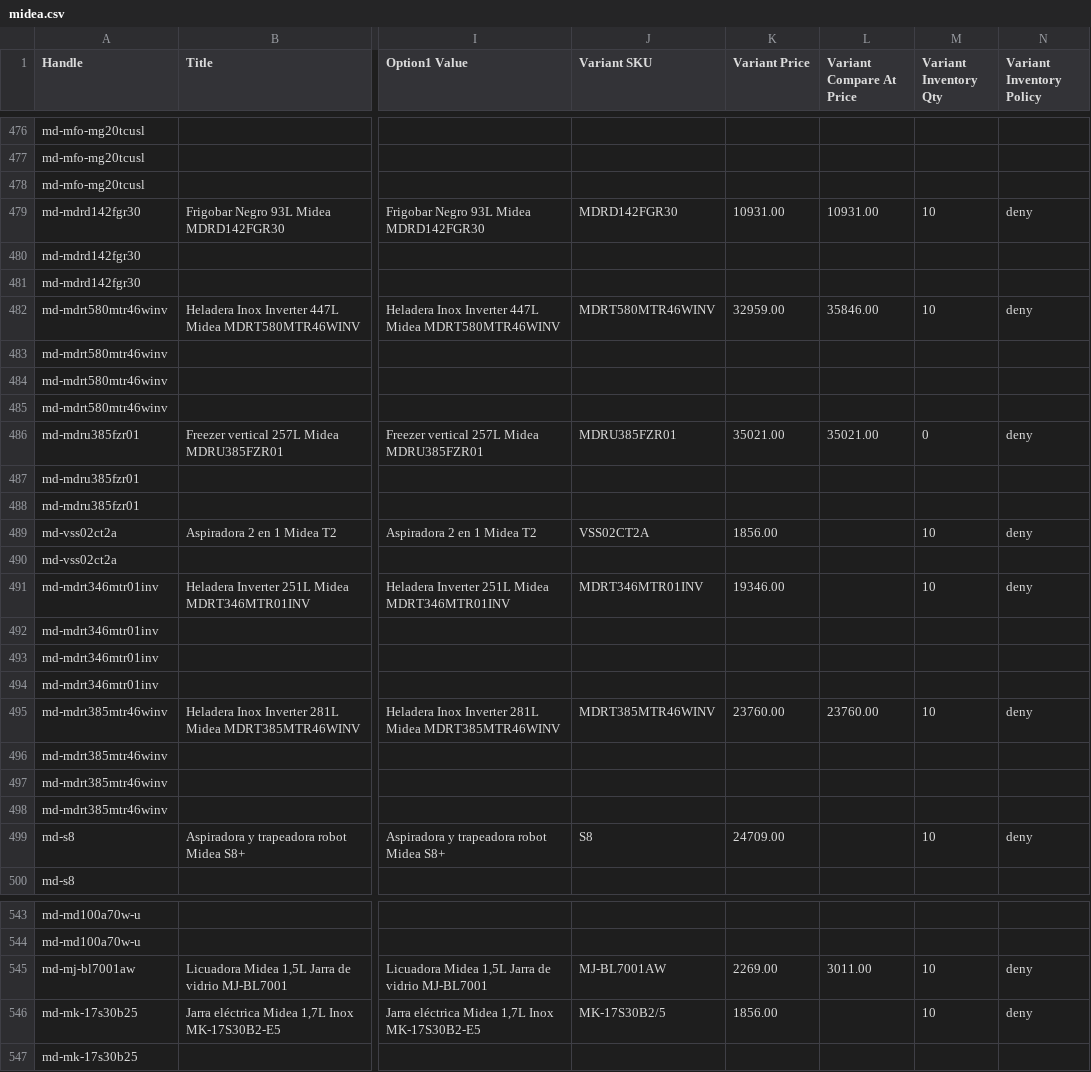
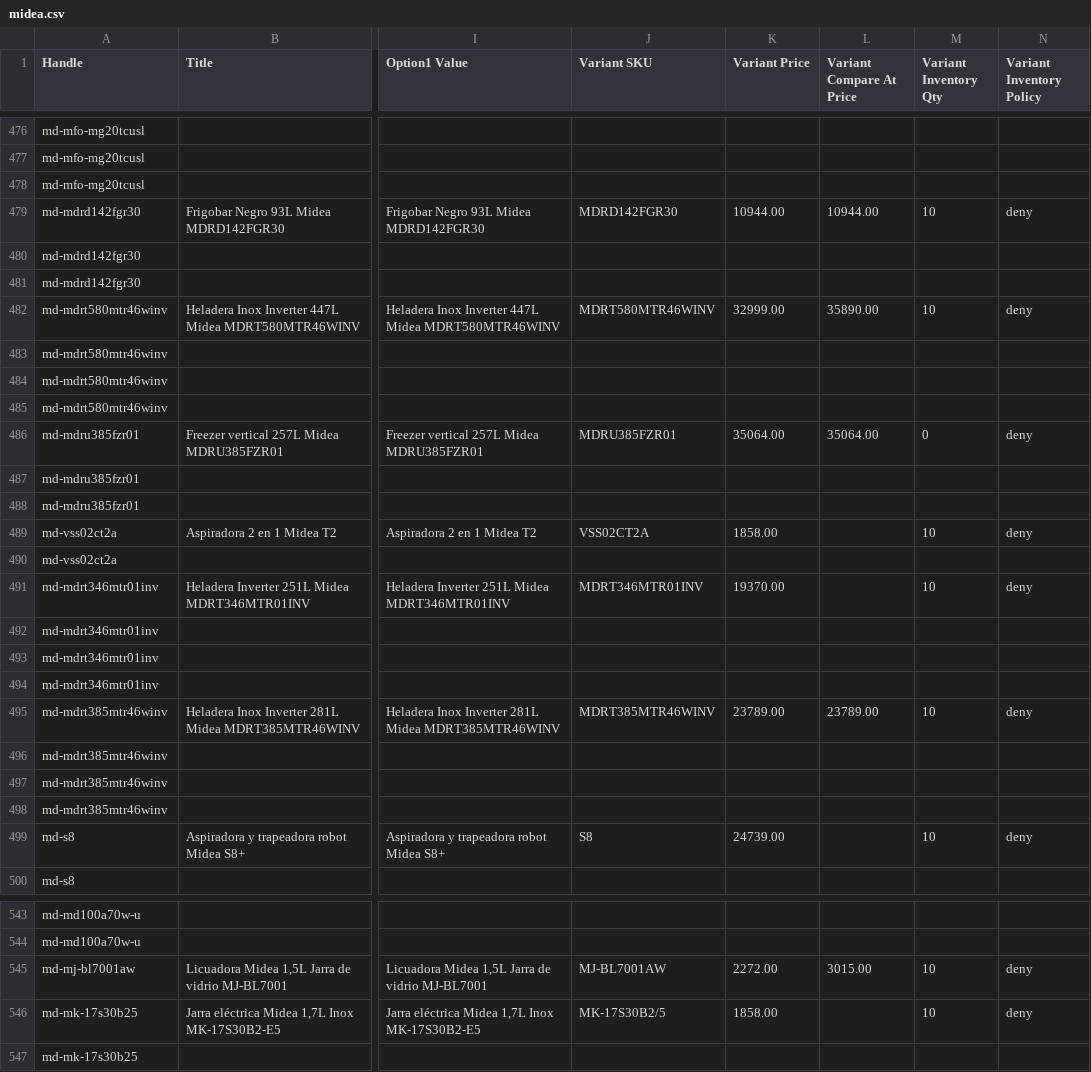
Before and after one commit to directiva-edifica/edifica-sync, a CSV file: respaldos/midea.csv, drawn as a sheet; only a part is shown, gaps mark what is left out; the diff covers the shown part only; the diff names each change by its address in the sheet, - before the commit and + after, or states it on an @@ line.

```diff
--- a/respaldos/midea.csv
+++ b/respaldos/midea.csv
-K479 (Variant Price): 10931.00
+K479 (Variant Price): 10944.00
-L479 (Variant Compare At Price): 10931.00
+L479 (Variant Compare At Price): 10944.00
-K482 (Variant Price): 32959.00
+K482 (Variant Price): 32999.00
-L482 (Variant Compare At Price): 35846.00
+L482 (Variant Compare At Price): 35890.00
-K486 (Variant Price): 35021.00
+K486 (Variant Price): 35064.00
-L486 (Variant Compare At Price): 35021.00
+L486 (Variant Compare At Price): 35064.00
-K489 (Variant Price): 1856.00
+K489 (Variant Price): 1858.00
-K491 (Variant Price): 19346.00
+K491 (Variant Price): 19370.00
-K495 (Variant Price): 23760.00
+K495 (Variant Price): 23789.00
-L495 (Variant Compare At Price): 23760.00
+L495 (Variant Compare At Price): 23789.00
-K499 (Variant Price): 24709.00
+K499 (Variant Price): 24739.00
-K545 (Variant Price): 2269.00
+K545 (Variant Price): 2272.00
-L545 (Variant Compare At Price): 3011.00
+L545 (Variant Compare At Price): 3015.00
-K546 (Variant Price): 1856.00
+K546 (Variant Price): 1858.00
```
Also changed, not shown: 117 edited cells elsewhere in this file, respaldos/consul.csv, respaldos/diaril.csv, 13 other files.
